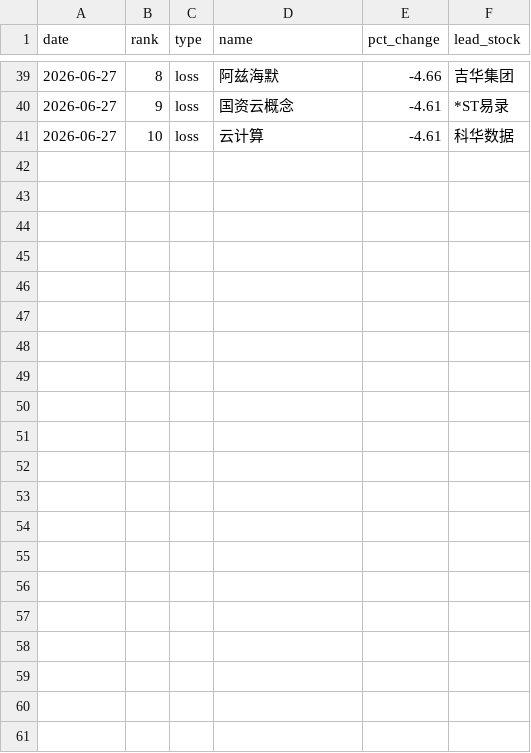
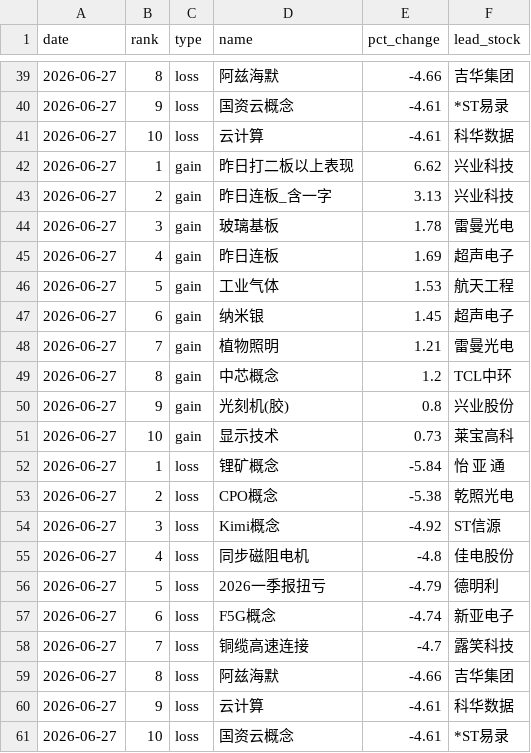
Before and after one commit to LIUruchuan/jin10-daily-market, a CSV file: data/history/sector_ranking_history.csv, drawn as a sheet; only a part is shown, gaps mark what is left out; the diff names each change by its address in the sheet, - before the commit and + after, or states it on an @@ line.

```diff
--- a/data/history/sector_ranking_history.csv
+++ b/data/history/sector_ranking_history.csv
+row 42: 2026-06-27 | 1 | gain | 昨日打二板以上表现 | 6.62 | 兴业科技
+row 43: 2026-06-27 | 2 | gain | 昨日连板_含一字 | 3.13 | 兴业科技
+row 44: 2026-06-27 | 3 | gain | 玻璃基板 | 1.78 | 雷曼光电
+row 45: 2026-06-27 | 4 | gain | 昨日连板 | 1.69 | 超声电子
+row 46: 2026-06-27 | 5 | gain | 工业气体 | 1.53 | 航天工程
+row 47: 2026-06-27 | 6 | gain | 纳米银 | 1.45 | 超声电子
+row 48: 2026-06-27 | 7 | gain | 植物照明 | 1.21 | 雷曼光电
+row 49: 2026-06-27 | 8 | gain | 中芯概念 | 1.2 | TCL中环
+row 50: 2026-06-27 | 9 | gain | 光刻机(胶) | 0.8 | 兴业股份
+row 51: 2026-06-27 | 10 | gain | 显示技术 | 0.73 | 莱宝高科
+row 52: 2026-06-27 | 1 | loss | 锂矿概念 | -5.84 | 怡 亚 通
+row 53: 2026-06-27 | 2 | loss | CPO概念 | -5.38 | 乾照光电
+row 54: 2026-06-27 | 3 | loss | Kimi概念 | -4.92 | ST信源
+row 55: 2026-06-27 | 4 | loss | 同步磁阻电机 | -4.8 | 佳电股份
+row 56: 2026-06-27 | 5 | loss | 2026一季报扭亏 | -4.79 | 德明利
+row 57: 2026-06-27 | 6 | loss | F5G概念 | -4.74 | 新亚电子
+row 58: 2026-06-27 | 7 | loss | 铜缆高速连接 | -4.7 | 露笑科技
+row 59: 2026-06-27 | 8 | loss | 阿兹海默 | -4.66 | 吉华集团
+row 60: 2026-06-27 | 9 | loss | 云计算 | -4.61 | 科华数据
+row 61: 2026-06-27 | 10 | loss | 国资云概念 | -4.61 | *ST易录
```
Also changed, not shown: 6 other files.
